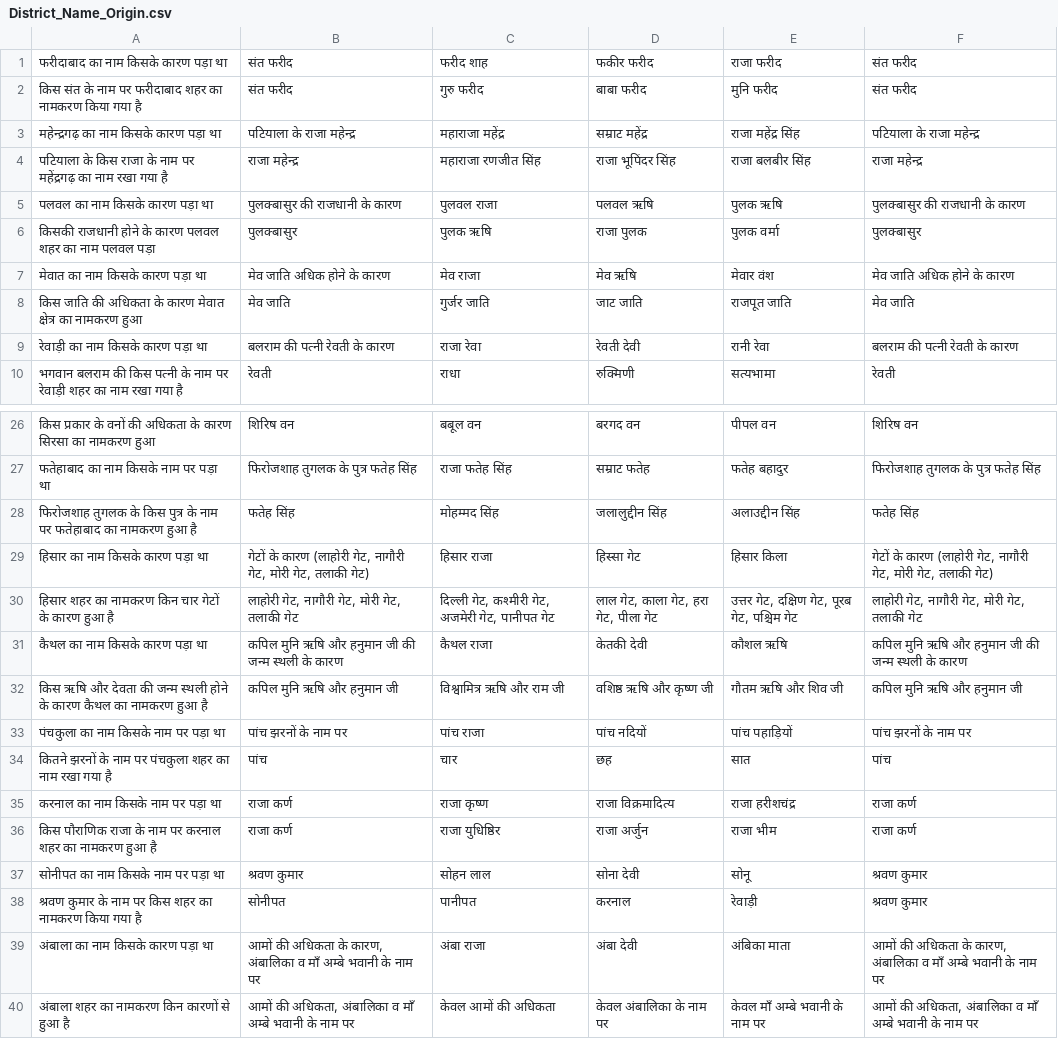
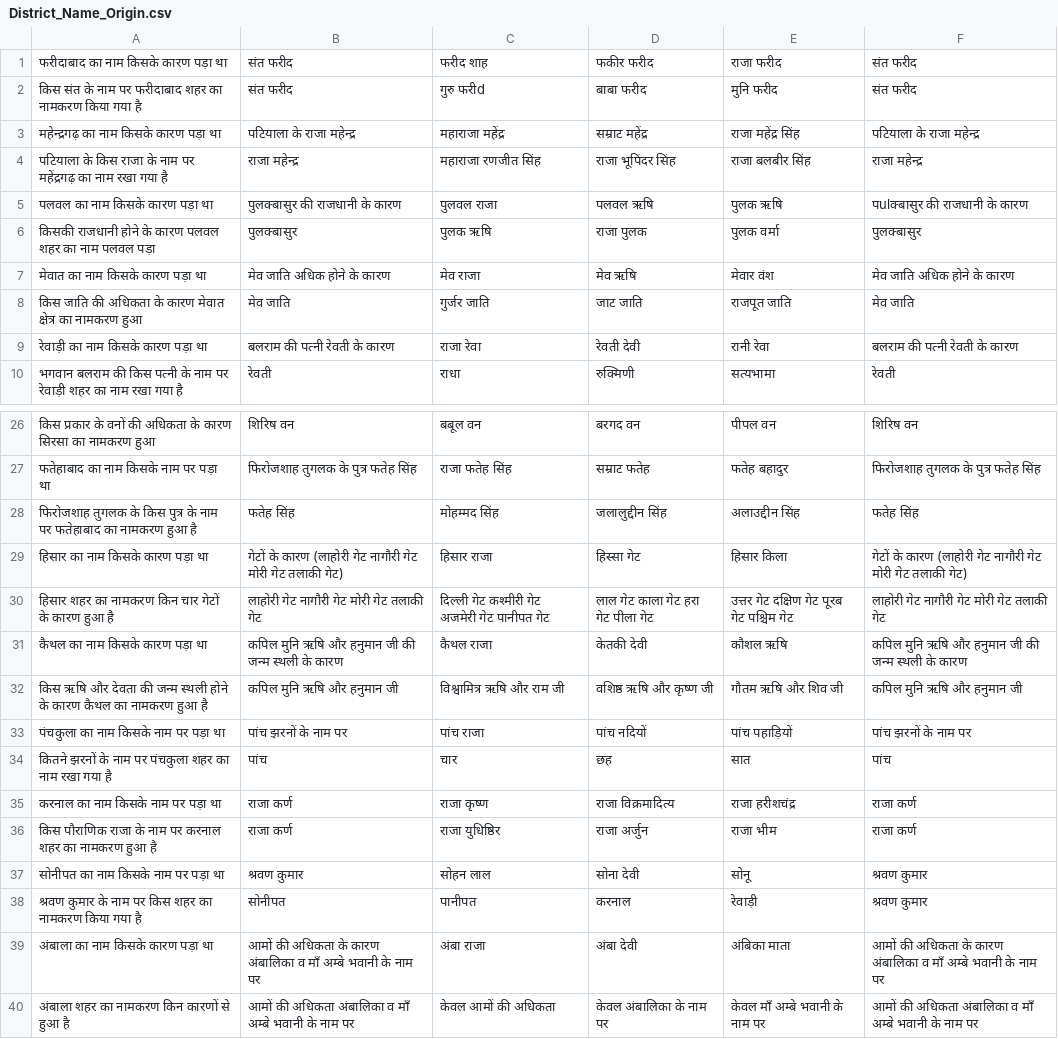
Before and after one commit to Competitive-Exam-Master/my-mcq-quiz, a CSV file: quizzes/District_Name_Origin.csv, drawn as a sheet; only a part is shown, gaps mark what is left out.

Commit message:
Update District_Name_Origin.csv

```diff
--- a/quizzes/District_Name_Origin.csv
+++ b/quizzes/District_Name_Origin.csv
@@ -1,6 +1,6 @@
 "फरीदाबाद का नाम किसके कारण पड़ा था", "संत फरीद", "फरीद शाह", "फकीर फरीद", "राजा फरीद", "संत फरीद"
-"किस संत के नाम पर फरीदाबाद शहर का नामकरण किया गया है", "संत फरीद", "गुरु फरीद", "बाबा फरीद", "मुनि फरीद", "संत फरीद"
+"किस संत के नाम पर फरीदाबाद शहर का नामकरण किया गया है", "संत फरीद", "गुरु फरीd", "बाबा फरीद", "मुनि फरीद", "संत फरीद"
 "महेन्द्रगढ़ का नाम किसके कारण पड़ा था", "पटियाला के राजा महेन्द्र", "महाराजा महेंद्र", "सम्राट महेंद्र", "राजा महेंद्र सिंह", "पटियाला के राजा महेन्द्र"
 "पटियाला के किस राजा के नाम पर महेंद्रगढ़ का नाम रखा गया है", "राजा महेन्द्र", "महाराजा रणजीत सिंह", "राजा भूपिंदर सिंह", "राजा बलबीर सिंह", "राजा महेन्द्र"
-"पलवल का नाम किसके कारण पड़ा था", "पुलक्बासुर की राजधानी के कारण", "पुलवल राजा", "पलवल ऋषि", "पुलक ऋषि", "पुलक्बासुर की राजधानी के कारण"
+"पलवल का नाम किसके कारण पड़ा था", "पुलक्बासुर की राजधानी के कारण", "पुलवल राजा", "पलवल ऋषि", "पुलक ऋषि", "पulक्बासुर की राजधानी के कारण"
 "किसकी राजधानी होने के कारण पलवल शहर का नाम पलवल पड़ा", "पुलक्बासुर", "पुलक ऋषि", "राजा पुलक", "पुलक वर्मा", "पुलक्बासुर"
@@ -28,4 +28,4 @@
 "फिरोजशाह तुगलक के किस पुत्र के नाम पर फतेहाबाद का नामकरण हुआ है", "फतेह सिंह", "मोहम्मद सिंह", "जलालुद्दीन सिंह", "अलाउद्दीन सिंह", "फतेह सिंह"
-"हिसार का नाम किसके कारण पड़ा था", "गेटों के कारण (लाहोरी गेट, नागौरी गेट, मोरी गेट, तलाकी गेट)", "हिसार राजा", "हिस्सा गेट", "हिसार किला", "गेटों के कारण (लाहोरी गेट, नागौरी गेट, मोरी गेट, तलाकी गेट)"
-"हिसार शहर का नामकरण किन चार गेटों के कारण हुआ है", "लाहोरी गेट, नागौरी गेट, मोरी गेट, तलाकी गेट", "दिल्ली गेट, कश्मीरी गेट, अजमेरी गेट, पानीपत गेट", "लाल गेट, काला गेट, हरा गेट, पीला गेट", "उत्तर गेट, दक्षिण गेट, पूरब गेट, पश्चिम गेट", "लाहोरी गेट, नागौरी गेट, मोरी गेट, तलाकी गेट"
+"हिसार का नाम किसके कारण पड़ा था", "गेटों के कारण (लाहोरी गेट नागौरी गेट मोरी गेट तलाकी गेट)", "हिसार राजा", "हिस्सा गेट", "हिसार किला", "गेटों के कारण (लाहोरी गेट नागौरी गेट मोरी गेट तलाकी गेट)"
+"हिसार शहर का नामकरण किन चार गेटों के कारण हुआ है", "लाहोरी गेट नागौरी गेट मोरी गेट तलाकी गेट", "दिल्ली गेट कश्मीरी गेट अजमेरी गेट पानीपत गेट", "लाल गेट काला गेट हरा गेट पीला गेट", "उत्तर गेट दक्षिण गेट पूरब गेट पश्चिम गेट", "लाहोरी गेट नागौरी गेट मोरी गेट तलाकी गेट"
 "कैथल का नाम किसके कारण पड़ा था", "कपिल मुनि ऋषि और हनुमान जी की जन्म स्थली के कारण", "कैथल राजा", "केतकी देवी", "कौशल ऋषि", "कपिल मुनि ऋषि और हनुमान जी की जन्म स्थली के कारण"
@@ -38,3 +38,3 @@
 "श्रवण कुमार के नाम पर किस शहर का नामकरण किया गया है", "सोनीपत", "पानीपत", "करनाल", "रेवाड़ी", "श्रवण कुमार"
-"अंबाला का नाम किसके कारण पड़ा था", "आमों की अधिकता के कारण, अंबालिका व माँ अम्बे भवानी के नाम पर", "अंबा राजा", "अंबा देवी", "अंबिका माता", "आमों की अधिकता के कारण, अंबालिका व माँ अम्बे भवानी के नाम पर"
-"अंबाला शहर का नामकरण किन कारणों से हुआ है", "आमों की अधिकता, अंबालिका व माँ अम्बे भवानी के नाम पर", "केवल आमों की अधिकता", "केवल अंबालिका के नाम पर", "केवल माँ अम्बे भवानी के नाम पर", "आमों की अधिकता, अंबालिका व माँ अम्बे भवानी के नाम पर"
+"अंबाला का नाम किसके कारण पड़ा था", "आमों की अधिकता के कारण अंबालिका व माँ अम्बे भवानी के नाम पर", "अंबा राजा", "अंबा देवी", "अंबिका माता", "आमों की अधिकता के कारण अंबालिका व माँ अम्बे भवानी के नाम पर"
+"अंबाला शहर का नामकरण किन कारणों से हुआ है", "आमों की अधिकता अंबालिका व माँ अम्बे भवानी के नाम पर", "केवल आमों की अधिकता", "केवल अंबालिका के नाम पर", "केवल माँ अम्बे भवानी के नाम पर", "आमों की अधिकता अंबालिका व माँ अम्बे भवानी के नाम पर"
```
